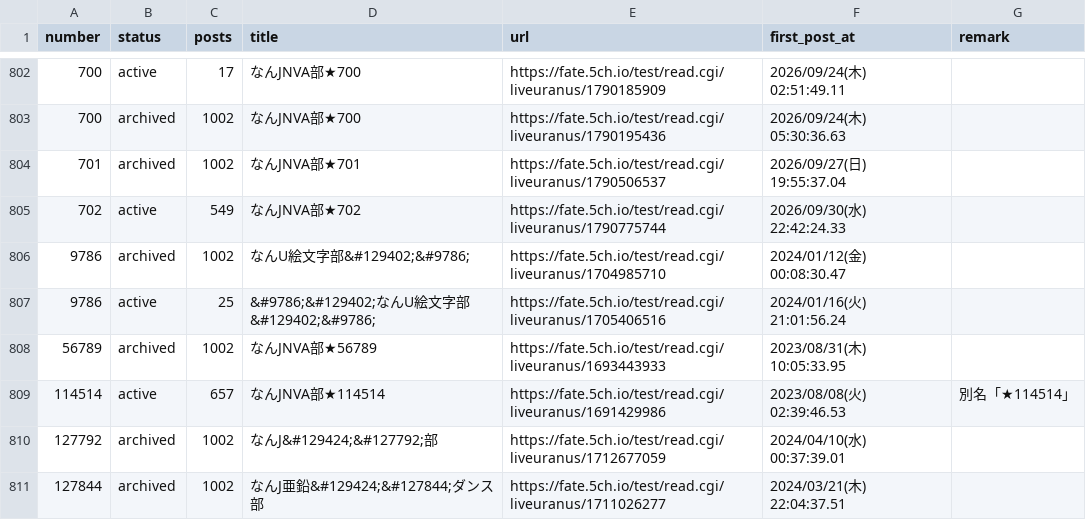
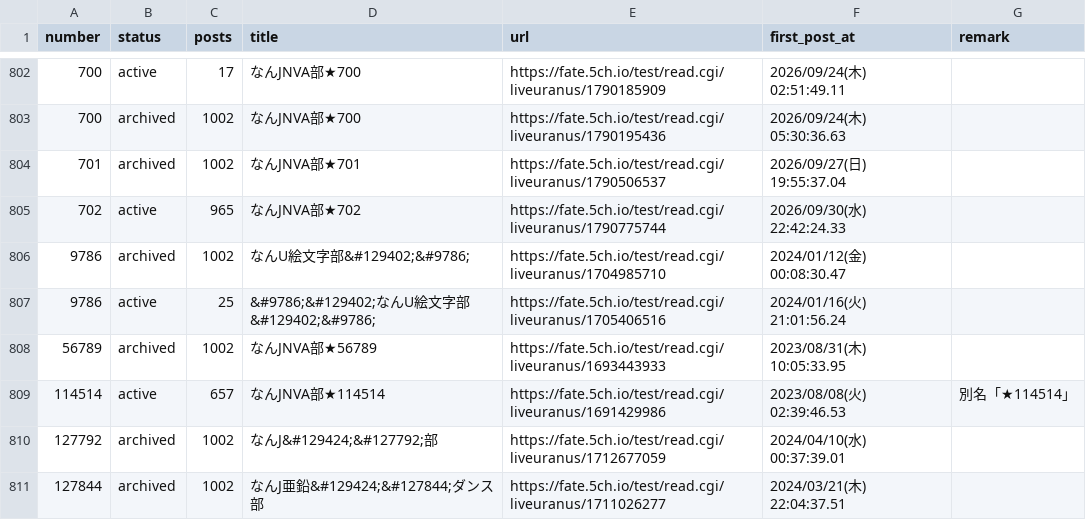
Before and after one commit to aka7774/nai_ch_wiki, a CSV file: thread_back_up/thread_urls.csv, drawn as a sheet; only a part is shown, gaps mark what is left out.

```diff
--- a/thread_back_up/thread_urls.csv
+++ b/thread_back_up/thread_urls.csv
@@ -804,3 +804,3 @@ number,status,posts,title,url,first_post_at,remark
 701,archived,1002,なんJNVA部★701,https://fate.5ch.io/test/read.cgi/liveuranus/1790506537,2026/09/27(日) 19:55:37.04,
-702,active,549,なんJNVA部★702,https://fate.5ch.io/test/read.cgi/liveuranus/1790775744,2026/09/30(水) 22:42:24.33,
+702,active,965,なんJNVA部★702,https://fate.5ch.io/test/read.cgi/liveuranus/1790775744,2026/09/30(水) 22:42:24.33,
 9786,archived,1002,なんU絵文字部&#129402;&#9786;,https://fate.5ch.io/test/read.cgi/liveuranus/1704985710,2024/01/12(金) 00:08:30.47,
```
Also changed, not shown: 51 other files.
